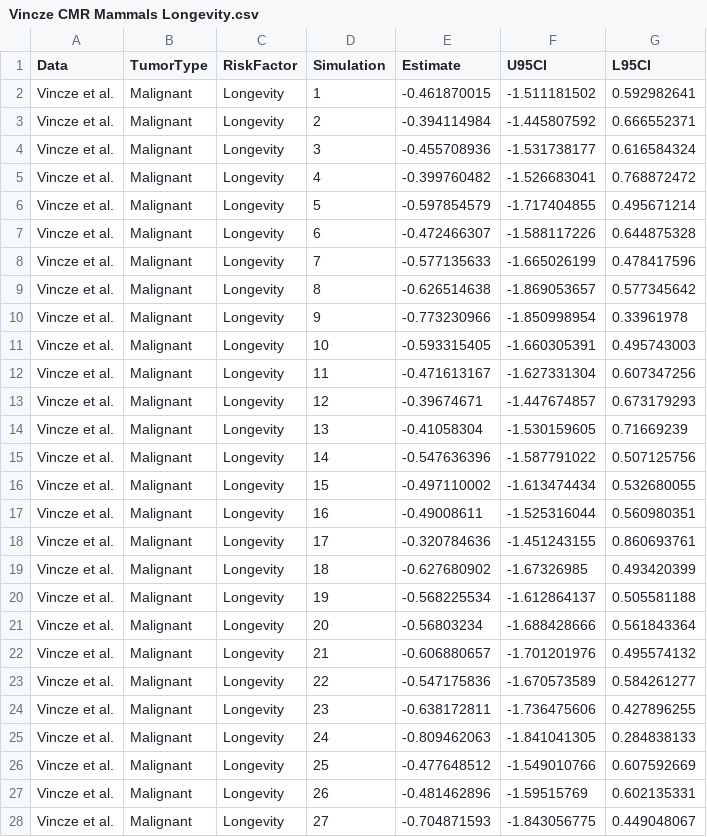
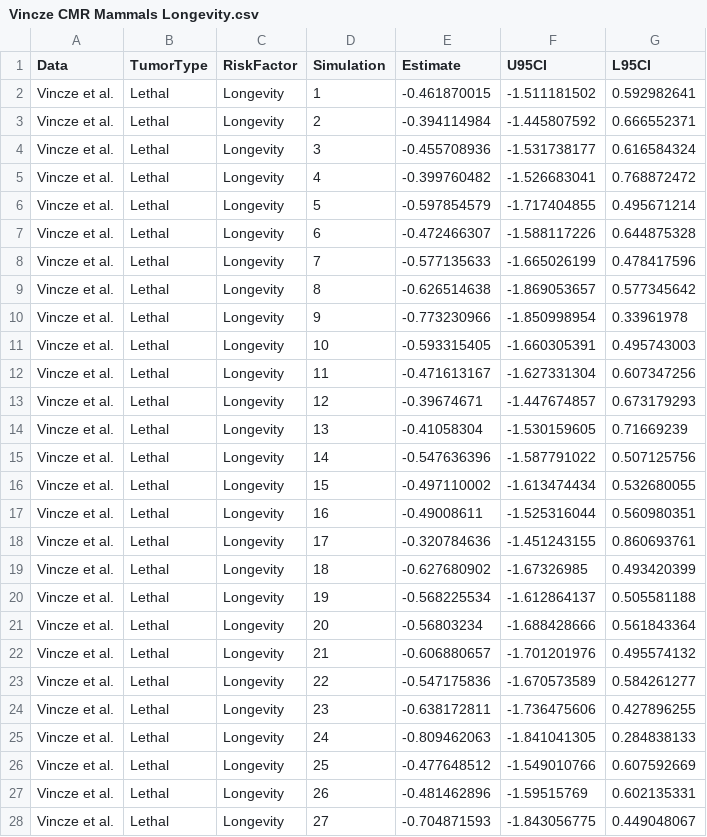
Before and after one commit to adujon/PetoVertebrates, a CSV file: Shuffling simulations/Results/Vincze CMR Mammals Longevity.csv, drawn as a sheet; only a part is shown; the diff covers the shown part only.

```diff
--- a/Shuffling simulations/Results/Vincze CMR Mammals Longevity.csv
+++ b/Shuffling simulations/Results/Vincze CMR Mammals Longevity.csv
@@ -1,28 +1,28 @@
 Data,TumorType,RiskFactor,Simulation,Estimate,U95CI,L95CI
-Vincze et al.,Malignant,Longevity,1,-0.461870015,-1.511181502,0.592982641
-Vincze et al.,Malignant,Longevity,2,-0.394114984,-1.445807592,0.666552371
-Vincze et al.,Malignant,Longevity,3,-0.455708936,-1.531738177,0.616584324
-Vincze et al.,Malignant,Longevity,4,-0.399760482,-1.526683041,0.768872472
-Vincze et al.,Malignant,Longevity,5,-0.597854579,-1.717404855,0.495671214
-Vincze et al.,Malignant,Longevity,6,-0.472466307,-1.588117226,0.644875328
-Vincze et al.,Malignant,Longevity,7,-0.577135633,-1.665026199,0.478417596
-Vincze et al.,Malignant,Longevity,8,-0.626514638,-1.869053657,0.577345642
-Vincze et al.,Malignant,Longevity,9,-0.773230966,-1.850998954,0.33961978
-Vincze et al.,Malignant,Longevity,10,-0.593315405,-1.660305391,0.495743003
-Vincze et al.,Malignant,Longevity,11,-0.471613167,-1.627331304,0.607347256
-Vincze et al.,Malignant,Longevity,12,-0.39674671,-1.447674857,0.673179293
-Vincze et al.,Malignant,Longevity,13,-0.41058304,-1.530159605,0.71669239
-Vincze et al.,Malignant,Longevity,14,-0.547636396,-1.587791022,0.507125756
-Vincze et al.,Malignant,Longevity,15,-0.497110002,-1.613474434,0.532680055
-Vincze et al.,Malignant,Longevity,16,-0.49008611,-1.525316044,0.560980351
-Vincze et al.,Malignant,Longevity,17,-0.320784636,-1.451243155,0.860693761
-Vincze et al.,Malignant,Longevity,18,-0.627680902,-1.67326985,0.493420399
-Vincze et al.,Malignant,Longevity,19,-0.568225534,-1.612864137,0.505581188
-Vincze et al.,Malignant,Longevity,20,-0.56803234,-1.688428666,0.561843364
-Vincze et al.,Malignant,Longevity,21,-0.606880657,-1.701201976,0.495574132
-Vincze et al.,Malignant,Longevity,22,-0.547175836,-1.670573589,0.584261277
-Vincze et al.,Malignant,Longevity,23,-0.638172811,-1.736475606,0.427896255
-Vincze et al.,Malignant,Longevity,24,-0.809462063,-1.841041305,0.284838133
-Vincze et al.,Malignant,Longevity,25,-0.477648512,-1.549010766,0.607592669
-Vincze et al.,Malignant,Longevity,26,-0.481462896,-1.59515769,0.602135331
-Vincze et al.,Malignant,Longevity,27,-0.704871593,-1.843056775,0.449048067
+Vincze et al.,Lethal,Longevity,1,-0.461870015,-1.511181502,0.592982641
+Vincze et al.,Lethal,Longevity,2,-0.394114984,-1.445807592,0.666552371
+Vincze et al.,Lethal,Longevity,3,-0.455708936,-1.531738177,0.616584324
+Vincze et al.,Lethal,Longevity,4,-0.399760482,-1.526683041,0.768872472
+Vincze et al.,Lethal,Longevity,5,-0.597854579,-1.717404855,0.495671214
+Vincze et al.,Lethal,Longevity,6,-0.472466307,-1.588117226,0.644875328
+Vincze et al.,Lethal,Longevity,7,-0.577135633,-1.665026199,0.478417596
+Vincze et al.,Lethal,Longevity,8,-0.626514638,-1.869053657,0.577345642
+Vincze et al.,Lethal,Longevity,9,-0.773230966,-1.850998954,0.33961978
+Vincze et al.,Lethal,Longevity,10,-0.593315405,-1.660305391,0.495743003
+Vincze et al.,Lethal,Longevity,11,-0.471613167,-1.627331304,0.607347256
+Vincze et al.,Lethal,Longevity,12,-0.39674671,-1.447674857,0.673179293
+Vincze et al.,Lethal,Longevity,13,-0.41058304,-1.530159605,0.71669239
+Vincze et al.,Lethal,Longevity,14,-0.547636396,-1.587791022,0.507125756
+Vincze et al.,Lethal,Longevity,15,-0.497110002,-1.613474434,0.532680055
+Vincze et al.,Lethal,Longevity,16,-0.49008611,-1.525316044,0.560980351
+Vincze et al.,Lethal,Longevity,17,-0.320784636,-1.451243155,0.860693761
+Vincze et al.,Lethal,Longevity,18,-0.627680902,-1.67326985,0.493420399
+Vincze et al.,Lethal,Longevity,19,-0.568225534,-1.612864137,0.505581188
+Vincze et al.,Lethal,Longevity,20,-0.56803234,-1.688428666,0.561843364
+Vincze et al.,Lethal,Longevity,21,-0.606880657,-1.701201976,0.495574132
+Vincze et al.,Lethal,Longevity,22,-0.547175836,-1.670573589,0.584261277
+Vincze et al.,Lethal,Longevity,23,-0.638172811,-1.736475606,0.427896255
+Vincze et al.,Lethal,Longevity,24,-0.809462063,-1.841041305,0.284838133
+Vincze et al.,Lethal,Longevity,25,-0.477648512,-1.549010766,0.607592669
+Vincze et al.,Lethal,Longevity,26,-0.481462896,-1.59515769,0.602135331
+Vincze et al.,Lethal,Longevity,27,-0.704871593,-1.843056775,0.449048067
```
Also changed, not shown: 23 edited cells elsewhere in this file, Shuffling simulations/Results/Vincze CMR Mammals Mass.csv, Shuffling simulations/Results/Vincze ICM Mammals Longevity.csv, 5 other files.
